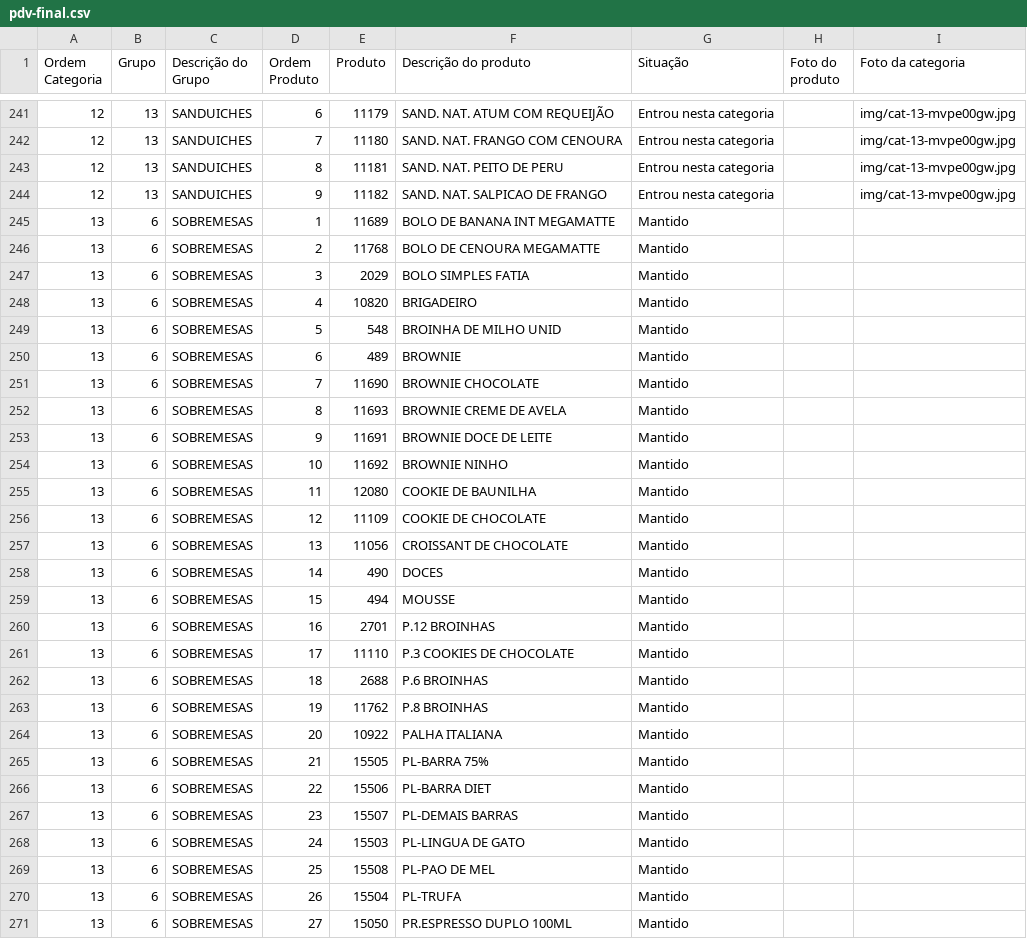
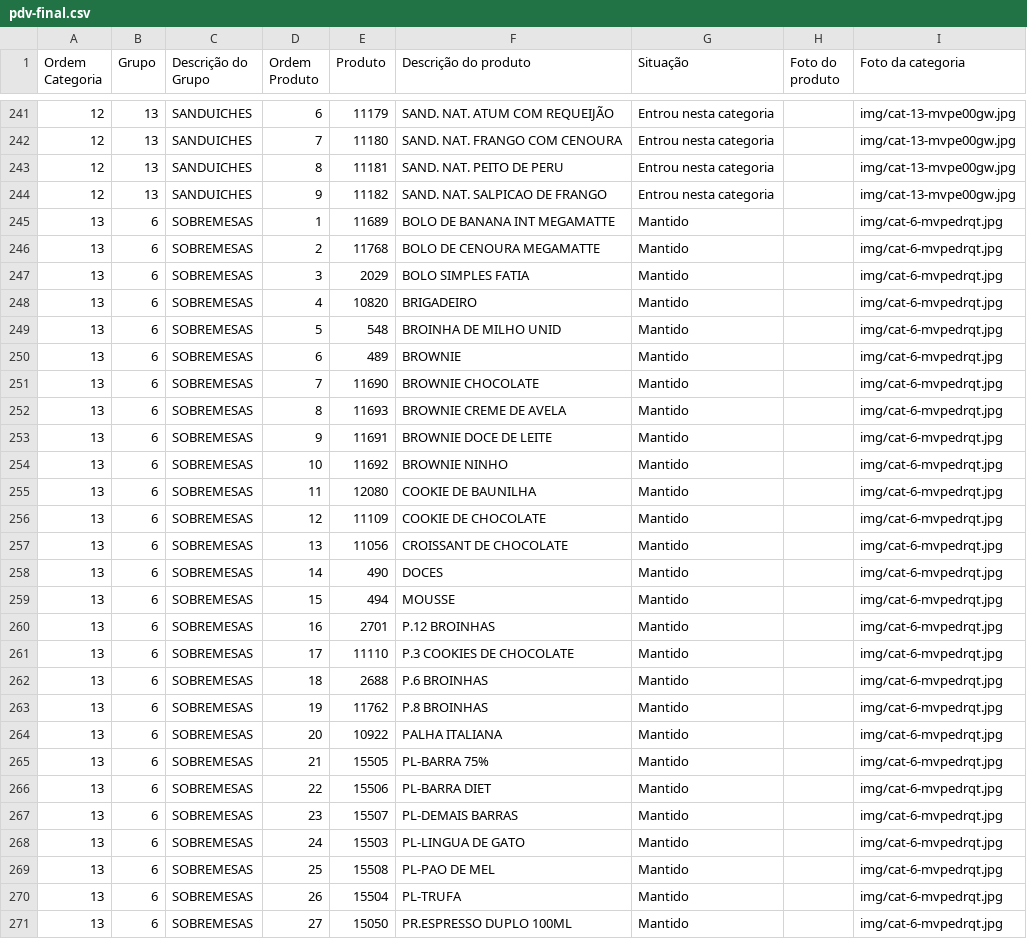
Before and after one commit to Ucasplayer/organizador-pdv-megamatte, a CSV file: data/pdv-final.csv, drawn as a sheet; only a part is shown, gaps mark what is left out; the diff covers the shown part only.

Commit message:
Trocou a foto da categoria SOBREMESAS

```diff
--- a/data/pdv-final.csv
+++ b/data/pdv-final.csv
@@ -244,28 +244,28 @@
 "12";"13";"SANDUICHES";"9";"11182";"SAND. NAT. SALPICAO DE FRANGO";"Entrou nesta categoria";"";"img/cat-13-mvpe00gw.jpg"
-"13";"6";"SOBREMESAS";"1";"11689";"BOLO DE BANANA INT MEGAMATTE";"Mantido";"";""
-"13";"6";"SOBREMESAS";"2";"11768";"BOLO DE CENOURA MEGAMATTE";"Mantido";"";""
-"13";"6";"SOBREMESAS";"3";"2029";"BOLO SIMPLES FATIA";"Mantido";"";""
-"13";"6";"SOBREMESAS";"4";"10820";"BRIGADEIRO";"Mantido";"";""
-"13";"6";"SOBREMESAS";"5";"548";"BROINHA DE MILHO UNID";"Mantido";"";""
-"13";"6";"SOBREMESAS";"6";"489";"BROWNIE";"Mantido";"";""
-"13";"6";"SOBREMESAS";"7";"11690";"BROWNIE CHOCOLATE";"Mantido";"";""
-"13";"6";"SOBREMESAS";"8";"11693";"BROWNIE CREME DE AVELA";"Mantido";"";""
-"13";"6";"SOBREMESAS";"9";"11691";"BROWNIE DOCE DE LEITE";"Mantido";"";""
-"13";"6";"SOBREMESAS";"10";"11692";"BROWNIE NINHO";"Mantido";"";""
-"13";"6";"SOBREMESAS";"11";"12080";"COOKIE DE BAUNILHA";"Mantido";"";""
-"13";"6";"SOBREMESAS";"12";"11109";"COOKIE DE CHOCOLATE";"Mantido";"";""
-"13";"6";"SOBREMESAS";"13";"11056";"CROISSANT DE CHOCOLATE";"Mantido";"";""
-"13";"6";"SOBREMESAS";"14";"490";"DOCES";"Mantido";"";""
-"13";"6";"SOBREMESAS";"15";"494";"MOUSSE";"Mantido";"";""
-"13";"6";"SOBREMESAS";"16";"2701";"P.12 BROINHAS";"Mantido";"";""
-"13";"6";"SOBREMESAS";"17";"11110";"P.3 COOKIES DE CHOCOLATE";"Mantido";"";""
-"13";"6";"SOBREMESAS";"18";"2688";"P.6 BROINHAS";"Mantido";"";""
-"13";"6";"SOBREMESAS";"19";"11762";"P.8 BROINHAS";"Mantido";"";""
-"13";"6";"SOBREMESAS";"20";"10922";"PALHA ITALIANA";"Mantido";"";""
-"13";"6";"SOBREMESAS";"21";"15505";"PL-BARRA 75%";"Mantido";"";""
-"13";"6";"SOBREMESAS";"22";"15506";"PL-BARRA DIET";"Mantido";"";""
-"13";"6";"SOBREMESAS";"23";"15507";"PL-DEMAIS BARRAS";"Mantido";"";""
-"13";"6";"SOBREMESAS";"24";"15503";"PL-LINGUA DE GATO";"Mantido";"";""
-"13";"6";"SOBREMESAS";"25";"15508";"PL-PAO DE MEL";"Mantido";"";""
-"13";"6";"SOBREMESAS";"26";"15504";"PL-TRUFA";"Mantido";"";""
-"13";"6";"SOBREMESAS";"27";"15050";"PR.ESPRESSO DUPLO 100ML";"Mantido";"";""
+"13";"6";"SOBREMESAS";"1";"11689";"BOLO DE BANANA INT MEGAMATTE";"Mantido";"";"img/cat-6-mvpedrqt.jpg"
+"13";"6";"SOBREMESAS";"2";"11768";"BOLO DE CENOURA MEGAMATTE";"Mantido";"";"img/cat-6-mvpedrqt.jpg"
+"13";"6";"SOBREMESAS";"3";"2029";"BOLO SIMPLES FATIA";"Mantido";"";"img/cat-6-mvpedrqt.jpg"
+"13";"6";"SOBREMESAS";"4";"10820";"BRIGADEIRO";"Mantido";"";"img/cat-6-mvpedrqt.jpg"
+"13";"6";"SOBREMESAS";"5";"548";"BROINHA DE MILHO UNID";"Mantido";"";"img/cat-6-mvpedrqt.jpg"
+"13";"6";"SOBREMESAS";"6";"489";"BROWNIE";"Mantido";"";"img/cat-6-mvpedrqt.jpg"
+"13";"6";"SOBREMESAS";"7";"11690";"BROWNIE CHOCOLATE";"Mantido";"";"img/cat-6-mvpedrqt.jpg"
+"13";"6";"SOBREMESAS";"8";"11693";"BROWNIE CREME DE AVELA";"Mantido";"";"img/cat-6-mvpedrqt.jpg"
+"13";"6";"SOBREMESAS";"9";"11691";"BROWNIE DOCE DE LEITE";"Mantido";"";"img/cat-6-mvpedrqt.jpg"
+"13";"6";"SOBREMESAS";"10";"11692";"BROWNIE NINHO";"Mantido";"";"img/cat-6-mvpedrqt.jpg"
+"13";"6";"SOBREMESAS";"11";"12080";"COOKIE DE BAUNILHA";"Mantido";"";"img/cat-6-mvpedrqt.jpg"
+"13";"6";"SOBREMESAS";"12";"11109";"COOKIE DE CHOCOLATE";"Mantido";"";"img/cat-6-mvpedrqt.jpg"
+"13";"6";"SOBREMESAS";"13";"11056";"CROISSANT DE CHOCOLATE";"Mantido";"";"img/cat-6-mvpedrqt.jpg"
+"13";"6";"SOBREMESAS";"14";"490";"DOCES";"Mantido";"";"img/cat-6-mvpedrqt.jpg"
+"13";"6";"SOBREMESAS";"15";"494";"MOUSSE";"Mantido";"";"img/cat-6-mvpedrqt.jpg"
+"13";"6";"SOBREMESAS";"16";"2701";"P.12 BROINHAS";"Mantido";"";"img/cat-6-mvpedrqt.jpg"
+"13";"6";"SOBREMESAS";"17";"11110";"P.3 COOKIES DE CHOCOLATE";"Mantido";"";"img/cat-6-mvpedrqt.jpg"
+"13";"6";"SOBREMESAS";"18";"2688";"P.6 BROINHAS";"Mantido";"";"img/cat-6-mvpedrqt.jpg"
+"13";"6";"SOBREMESAS";"19";"11762";"P.8 BROINHAS";"Mantido";"";"img/cat-6-mvpedrqt.jpg"
+"13";"6";"SOBREMESAS";"20";"10922";"PALHA ITALIANA";"Mantido";"";"img/cat-6-mvpedrqt.jpg"
+"13";"6";"SOBREMESAS";"21";"15505";"PL-BARRA 75%";"Mantido";"";"img/cat-6-mvpedrqt.jpg"
+"13";"6";"SOBREMESAS";"22";"15506";"PL-BARRA DIET";"Mantido";"";"img/cat-6-mvpedrqt.jpg"
+"13";"6";"SOBREMESAS";"23";"15507";"PL-DEMAIS BARRAS";"Mantido";"";"img/cat-6-mvpedrqt.jpg"
+"13";"6";"SOBREMESAS";"24";"15503";"PL-LINGUA DE GATO";"Mantido";"";"img/cat-6-mvpedrqt.jpg"
+"13";"6";"SOBREMESAS";"25";"15508";"PL-PAO DE MEL";"Mantido";"";"img/cat-6-mvpedrqt.jpg"
+"13";"6";"SOBREMESAS";"26";"15504";"PL-TRUFA";"Mantido";"";"img/cat-6-mvpedrqt.jpg"
+"13";"6";"SOBREMESAS";"27";"15050";"PR.ESPRESSO DUPLO 100ML";"Mantido";"";"img/cat-6-mvpedrqt.jpg"
```
Also changed, not shown: 7 edited cells elsewhere in this file, 2 other files.
